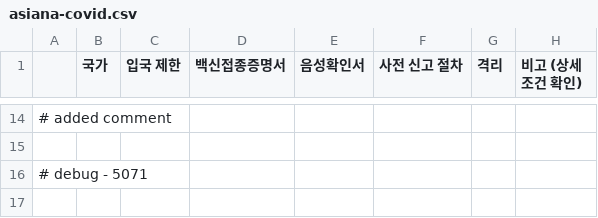
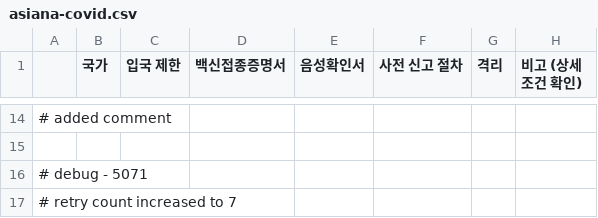
Before and after one commit to YeopSeung04/data_crawler, a CSV file: asiana-covid.csv, drawn as a sheet; only a part is shown, gaps mark what is left out; the diff names each change by its address in the sheet, - before the commit and + after, or states it on an @@ line.

Commit message:
docs: fix data cleaning & merging code

```diff
--- a/asiana-covid.csv
+++ b/asiana-covid.csv
+row 17: # retry count increased to 7
```
Also changed, not shown: 2 other files.
